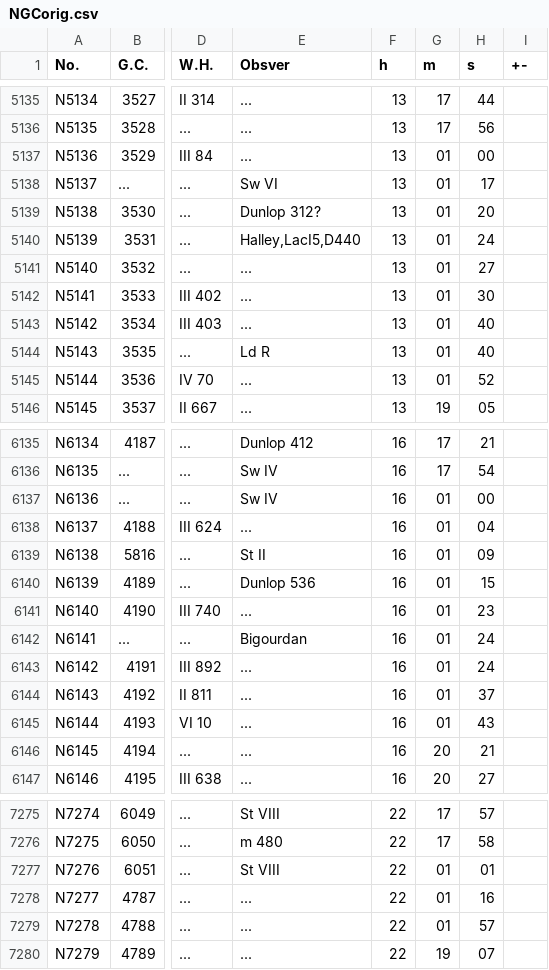
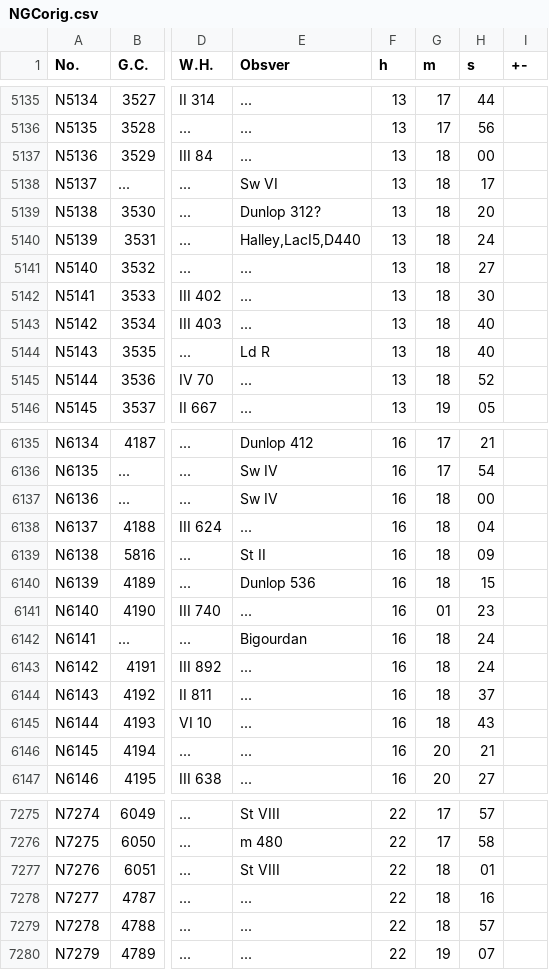
Before and after one commit to ultrapre/HCNGC, a CSV file: NGCorig.csv, drawn as a sheet; only a part is shown, gaps mark what is left out; the diff covers the shown part only; the diff names each change by its address in the sheet, - before the commit and + after, or states it on an @@ line.

Commit message:
Check RA 1860 and fix (from 1888.N.G.C.).

```diff
--- a/NGCorig.csv
+++ b/NGCorig.csv
-G5137:G5145 (m): 01
+G5137:G5145 (m): 18
-G6137:G6140 (m): 01
+G6137:G6140 (m): 18
-G6142:G6145 (m): 01
+G6142:G6145 (m): 18
-G7277:G7279 (m): 01
+G7277:G7279 (m): 18
```
Also changed, not shown: 40 edited cells elsewhere in this file.
